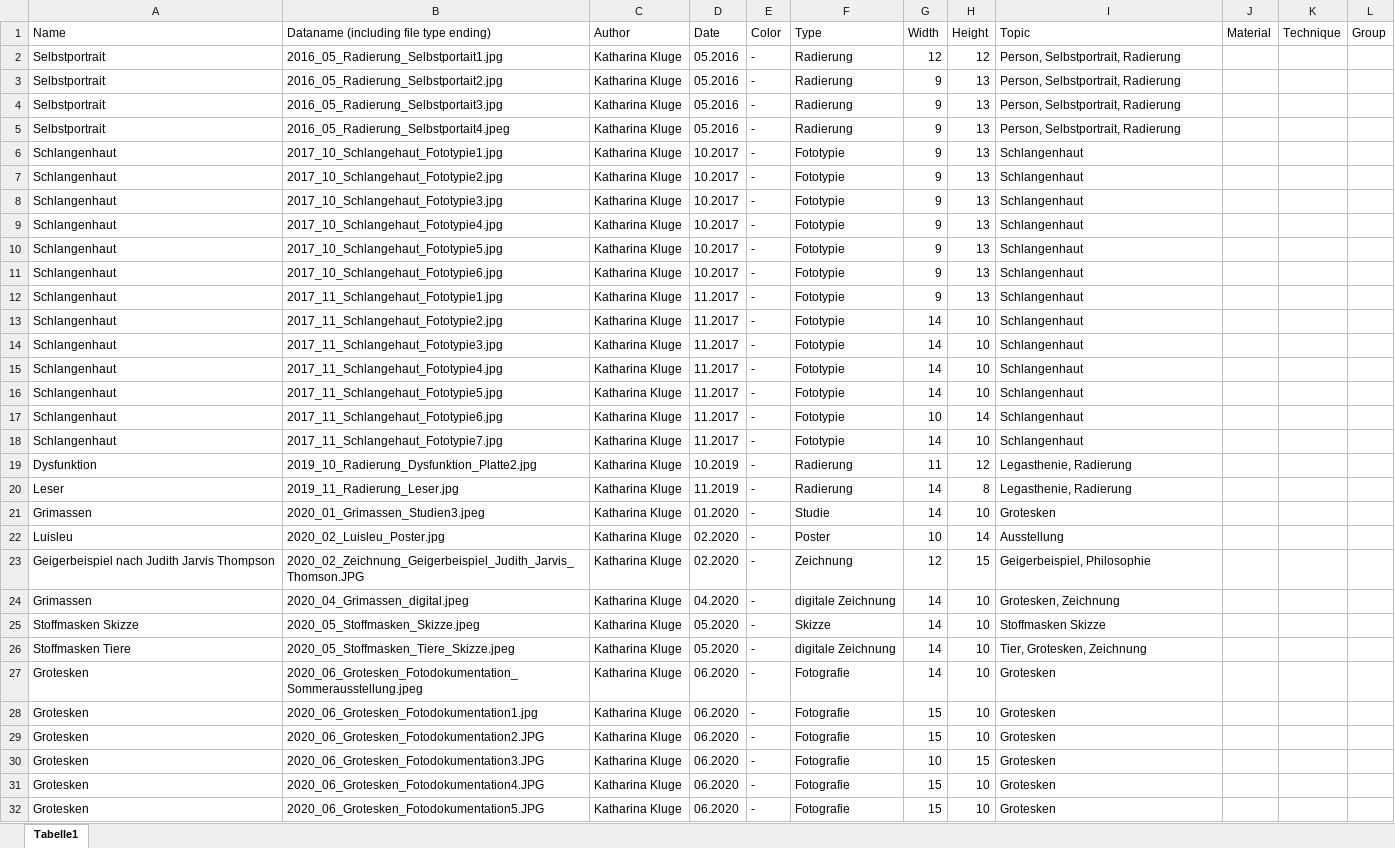
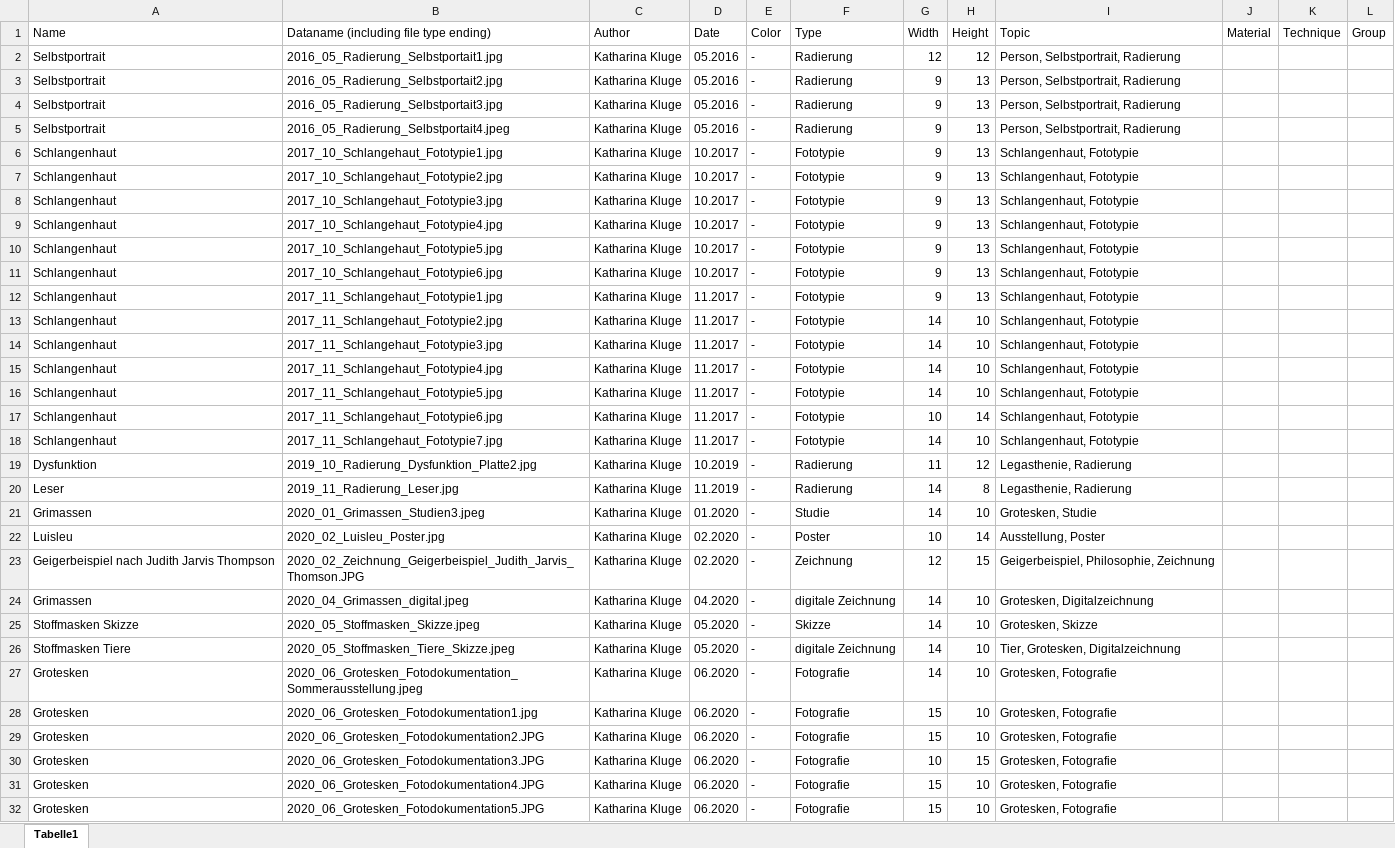
Before and after one commit to wolfskathze/ArtPortfolio, an Excel workbook: datasets/JSON_gen.xlsm, sheet Tabelle1, drawn as a sheet; only a part is shown; values as stored, in another font and other column widths than the file's, no borders; charts and pictures not drawn; the diff covers the shown part only; the diff names each change by its address in the sheet, - before the commit and + after, or states it on an @@ line.

Commit message:
Neue Tabelle

```diff
--- a/datasets/JSON_gen.xlsm (sheet Tabelle1)
+++ b/datasets/JSON_gen.xlsm (sheet Tabelle1)
-I6:I18 (Topic): Schlangenhaut
+I6:I18 (Topic): Schlangenhaut, Fototypie
-I21 (Topic): Grotesken
+I21 (Topic): Grotesken, Studie
-I22 (Topic): Ausstellung
+I22 (Topic): Ausstellung, Poster
-I23 (Topic): Geigerbeispiel, Philosophie
+I23 (Topic): Geigerbeispiel, Philosophie, Zeichnung
-I24 (Topic): Grotesken, Zeichnung
+I24 (Topic): Grotesken, Digitalzeichnung
-I25 (Topic): Stoffmasken Skizze
+I25 (Topic): Grotesken, Skizze
-I26 (Topic): Tier, Grotesken, Zeichnung
+I26 (Topic): Tier, Grotesken, Digitalzeichnung
-I27:I32 (Topic): Grotesken
+I27:I32 (Topic): Grotesken, Fotografie
```
Also changed, not shown: 80 edited cells elsewhere in this sheet, charts or pictures, 1 other file.
